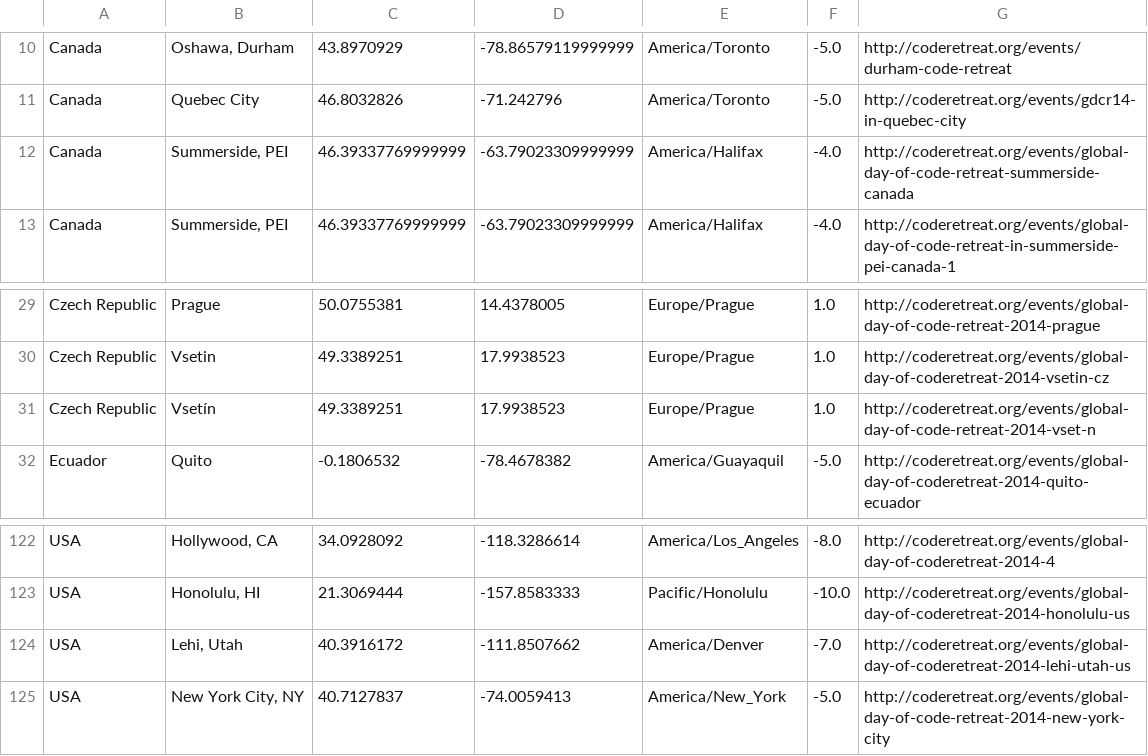
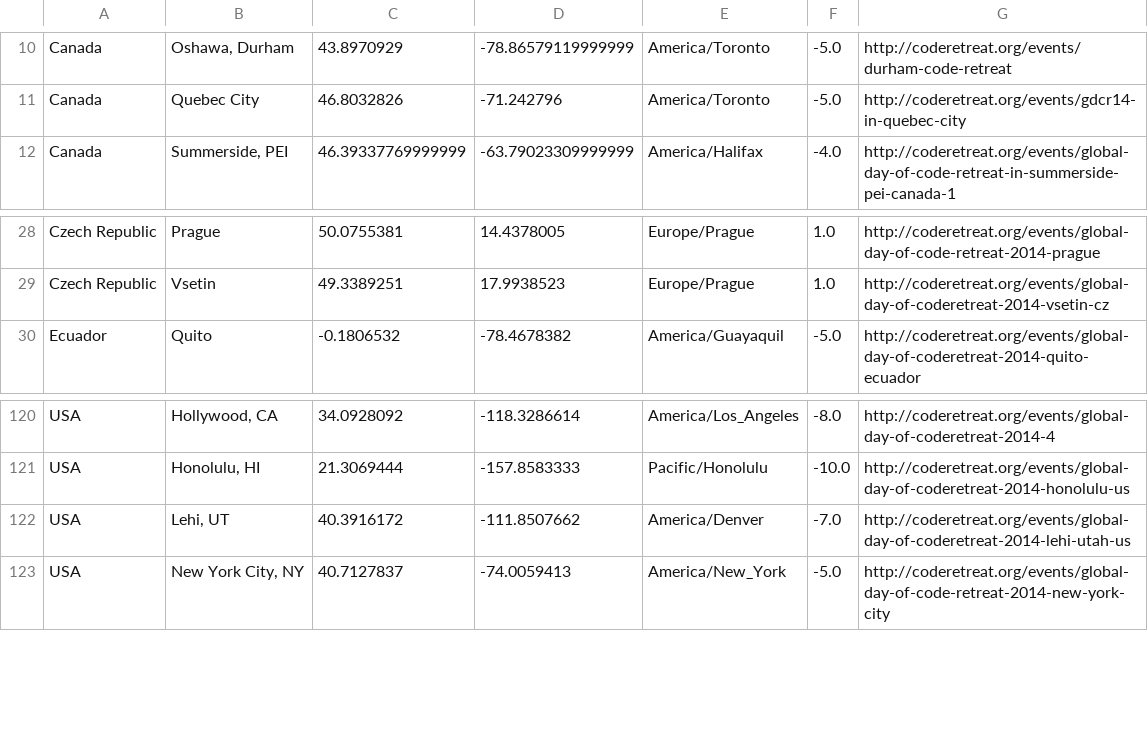
Before and after one commit to coderetreat/GDCR, a CSV file: data/locations.csv, drawn as a sheet; only a part is shown, gaps mark what is left out.

Commit message:
Updates location data (removes several duplicate events)

```diff
--- a/data/locations.csv
+++ b/data/locations.csv
@@ -11,3 +11,2 @@ Canada	Oshawa, Durham	43.8970929	-78.86579119999999	America/Toronto	-5.0	http://
 Canada	Quebec City	46.8032826	-71.242796	America/Toronto	-5.0	http://coderetreat.org/events/gdcr14-in-quebec-city
-Canada	Summerside, PEI	46.39337769999999	-63.79023309999999	America/Halifax	-4.0	http://coderetreat.org/events/global-day-of-code-retreat-summerside-canada
 Canada	Summerside, PEI	46.39337769999999	-63.79023309999999	America/Halifax	-4.0	http://coderetreat.org/events/global-day-of-code-retreat-in-summerside-pei-canada-1
@@ -30,3 +29,2 @@ Czech Republic	Prague	50.0755381	14.4378005	Europe/Prague	1.0	http://coderetreat
 Czech Republic	Vsetin	49.3389251	17.9938523	Europe/Prague	1.0	http://coderetreat.org/events/global-day-of-coderetreat-2014-vsetin-cz
-Czech Republic	Vsetín	49.3389251	17.9938523	Europe/Prague	1.0	http://coderetreat.org/events/global-day-of-code-retreat-2014-vset-n
 Ecuador	Quito	-0.1806532	-78.4678382	America/Guayaquil	-5.0	http://coderetreat.org/events/global-day-of-coderetreat-2014-quito-ecuador
@@ -123,3 +121,3 @@ USA	Hollywood, CA	34.0928092	-118.3286614	America/Los_Angeles	-8.0	http://codere
 USA	Honolulu, HI	21.3069444	-157.8583333	Pacific/Honolulu	-10.0	http://coderetreat.org/events/global-day-of-coderetreat-2014-honolulu-us
-USA	Lehi, Utah	40.3916172	-111.8507662	America/Denver	-7.0	http://coderetreat.org/events/global-day-of-coderetreat-2014-lehi-utah-us
+USA	Lehi, UT	40.3916172	-111.8507662	America/Denver	-7.0	http://coderetreat.org/events/global-day-of-coderetreat-2014-lehi-utah-us
 USA	New York City, NY	40.7127837	-74.0059413	America/New_York	-5.0	http://coderetreat.org/events/global-day-of-code-retreat-2014-new-york-city
```
Also changed, not shown: 1 other file.
